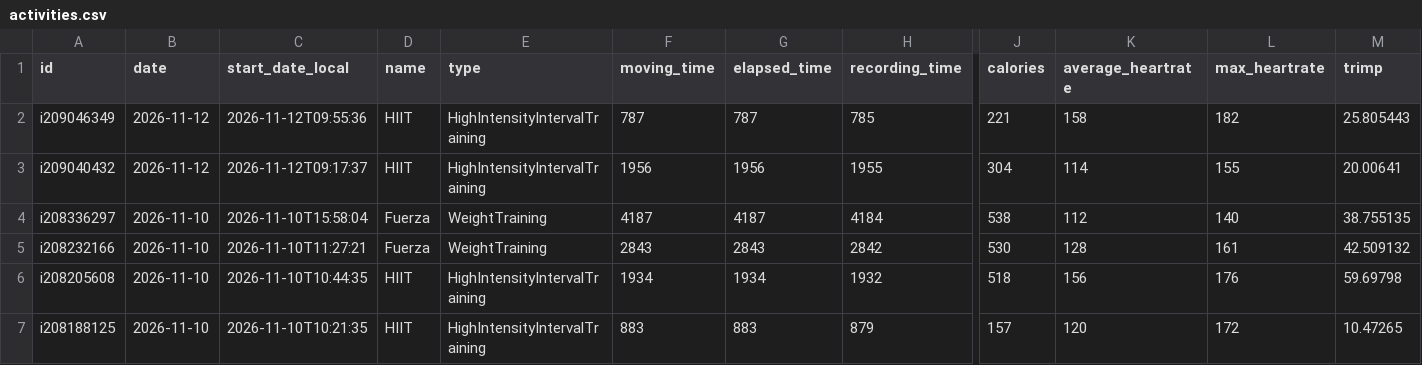
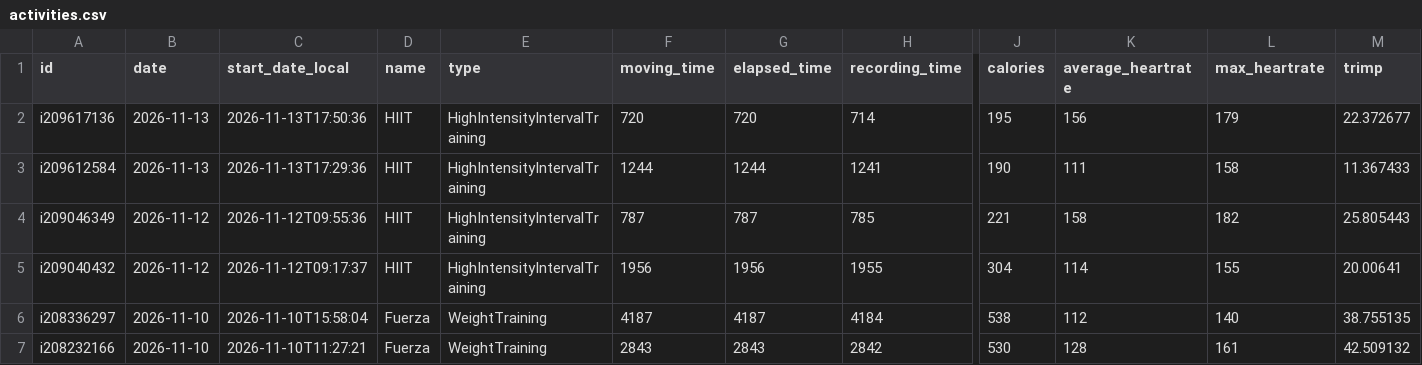
Before and after one commit to CarpetoX/garmin-recovery, a CSV file: activities.csv, drawn as a sheet; only a part is shown, gaps mark what is left out; the shorter side is filled out with more unchanged rows; rows hold the shown columns only; the diff names each change by its address in the sheet, - before the commit and + after, or states it on an @@ line.

```diff
--- a/activities.csv
+++ b/activities.csv
+row 2: i209617136 | 2026-11-13 | 2026-11-13T17:50:36 | HIIT | HighIntensityIntervalTraining | 720 | 720 | 714 | 195 | 156 | 179 | 22.372677
+row 3: i209612584 | 2026-11-13 | 2026-11-13T17:29:36 | HIIT | HighIntensityIntervalTraining | 1244 | 1244 | 1241 | 190 | 111 | 158 | 11.367433
```
Also changed, not shown: recovery.csv, 5 other files.
